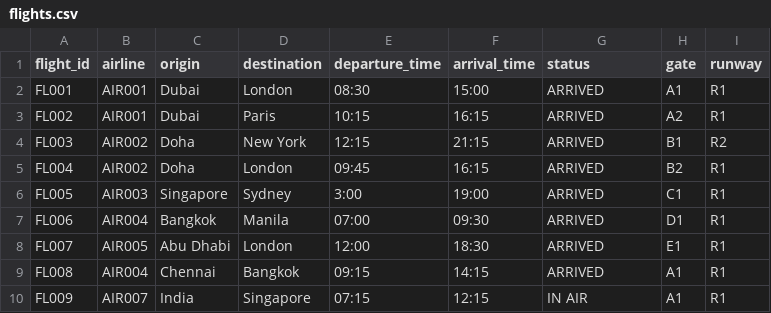
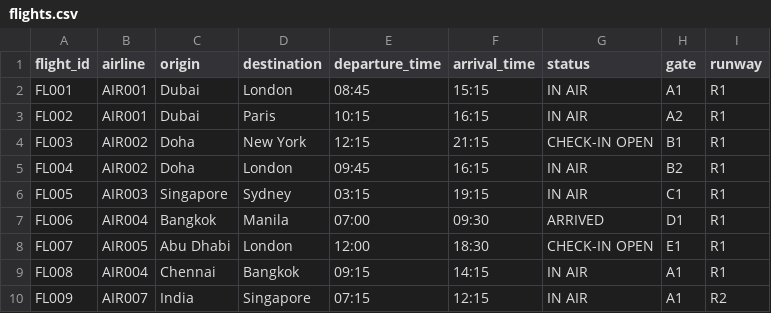
Before and after one commit to santhosh-m29/AirportManagement, a CSV file: database/flights.csv, drawn as a sheet.

```diff
--- a/database/flights.csv
+++ b/database/flights.csv
@@ -1,10 +1,10 @@
 flight_id,airline,origin,destination,departure_time,arrival_time,status,gate,runway
-FL001,AIR001,Dubai,London,08:30,15:00,ARRIVED,A1,R1
-FL002,AIR001,Dubai,Paris,10:15,16:15,ARRIVED,A2,R1
-FL003,AIR002,Doha,New York,12:15,21:15,ARRIVED,B1,R2
-FL004,AIR002,Doha,London,09:45,16:15,ARRIVED,B2,R1
-FL005,AIR003,Singapore,Sydney,3:00,19:00,ARRIVED,C1,R1
+FL001,AIR001,Dubai,London,08:45,15:15,IN AIR,A1,R1
+FL002,AIR001,Dubai,Paris,10:15,16:15,IN AIR,A2,R1
+FL003,AIR002,Doha,New York,12:15,21:15,CHECK-IN OPEN,B1,R1
+FL004,AIR002,Doha,London,09:45,16:15,IN AIR,B2,R1
+FL005,AIR003,Singapore,Sydney,03:15,19:15,IN AIR,C1,R1
 FL006,AIR004,Bangkok,Manila,07:00,09:30,ARRIVED,D1,R1
-FL007,AIR005,Abu Dhabi,London,12:00,18:30,ARRIVED,E1,R1
-FL008,AIR004,Chennai,Bangkok,09:15,14:15,ARRIVED,A1,R1
-FL009,AIR007,India,Singapore,07:15,12:15,IN AIR,A1,R1
+FL007,AIR005,Abu Dhabi,London,12:00,18:30,CHECK-IN OPEN,E1,R1
+FL008,AIR004,Chennai,Bangkok,09:15,14:15,IN AIR,A1,R1
+FL009,AIR007,India,Singapore,07:15,12:15,IN AIR,A1,R2
```
Also changed, not shown: 4 other files.
